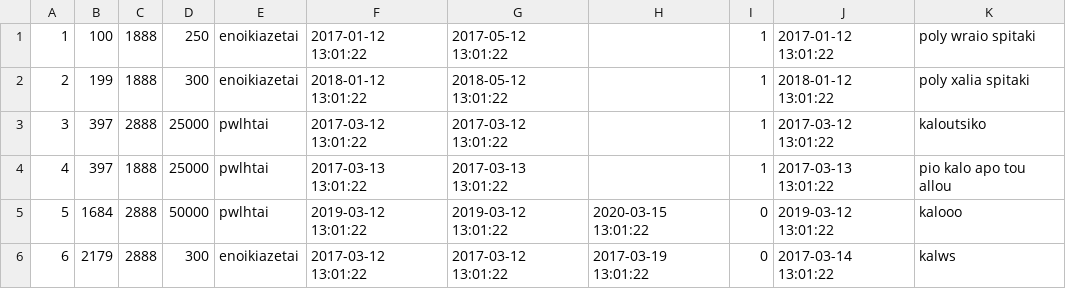
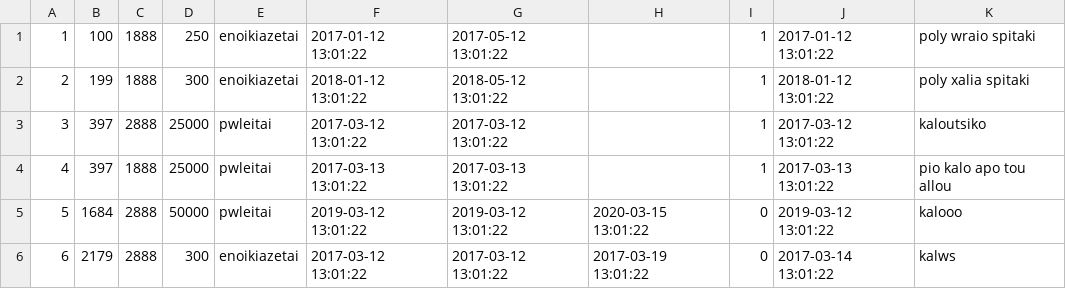
Before and after one commit to Mpompires/db_fire, a CSV file: app/data/aggelia.csv, drawn as a sheet.

Commit message:
Add output translation and some spelling mistakes

```diff
--- a/app/data/aggelia.csv
+++ b/app/data/aggelia.csv
@@ -2,5 +2,5 @@
 2,199,1888,300,enoikiazetai,2018-01-12 13:01:22,2018-05-12 13:01:22,,1,2018-01-12 13:01:22,poly xalia spitaki
-3,397,2888,25000,pwlhtai,2017-03-12 13:01:22,2017-03-12 13:01:22,,1,2017-03-12 13:01:22,kaloutsiko
-4,397,1888,25000,pwlhtai,2017-03-13 13:01:22,2017-03-13 13:01:22,,1,2017-03-13 13:01:22,pio kalo apo tou allou
-5,1684,2888,50000,pwlhtai,2019-03-12 13:01:22,2019-03-12 13:01:22,2020-03-15 13:01:22,0,2019-03-12 13:01:22,kalooo
+3,397,2888,25000,pwleitai,2017-03-12 13:01:22,2017-03-12 13:01:22,,1,2017-03-12 13:01:22,kaloutsiko
+4,397,1888,25000,pwleitai,2017-03-13 13:01:22,2017-03-13 13:01:22,,1,2017-03-13 13:01:22,pio kalo apo tou allou
+5,1684,2888,50000,pwleitai,2019-03-12 13:01:22,2019-03-12 13:01:22,2020-03-15 13:01:22,0,2019-03-12 13:01:22,kalooo
 6,2179,2888,300,enoikiazetai,2017-03-12 13:01:22,2017-03-12 13:01:22,2017-03-19 13:01:22,0,2017-03-14 13:01:22,kalws
```
Also changed, not shown: 3 other files.
